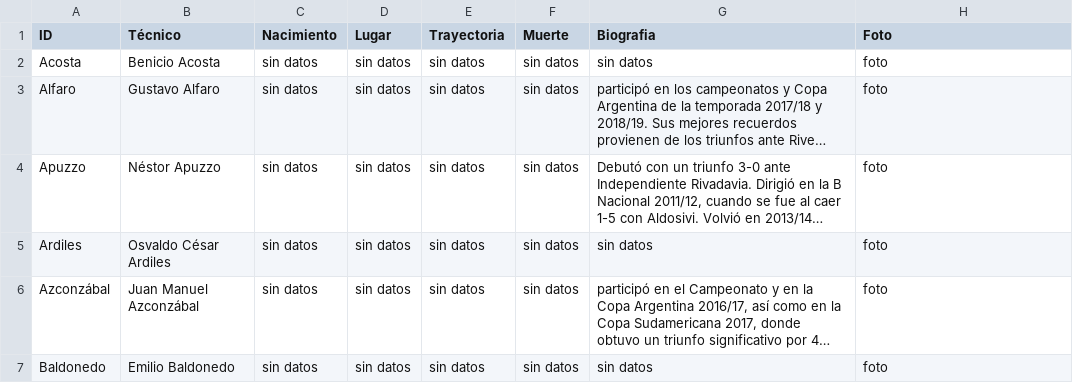
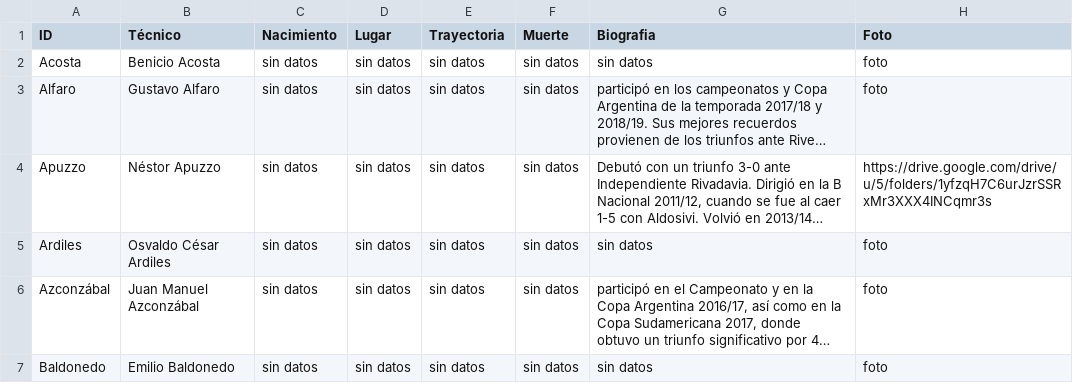
Before and after one commit to globopedia/Ecnics, a CSV file: Ecnics.csv, drawn as a sheet; only a part is shown; long unchanged cells end in …; the diff names each change by its address in the sheet, - before the commit and + after, or states it on an @@ line.

Commit message:
Update Ecnics.csv

```diff
--- a/Ecnics.csv
+++ b/Ecnics.csv
-H4 (Foto): foto
+H4 (Foto): https://drive.google.com/drive/u/5/folders/1yfzqH7C6urJzrSSRxMr3XXX4INCqmr3s
```
